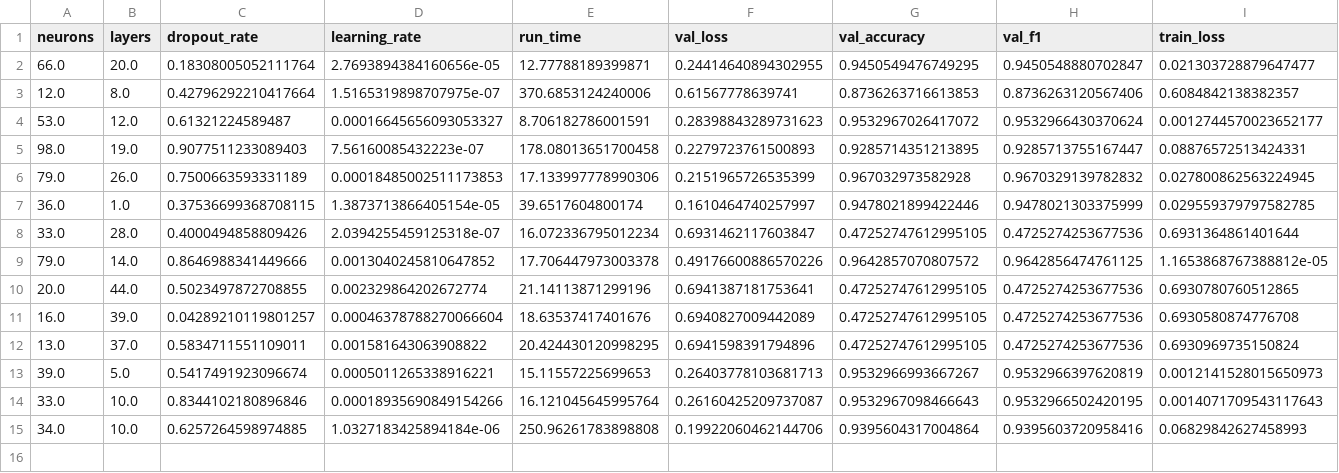
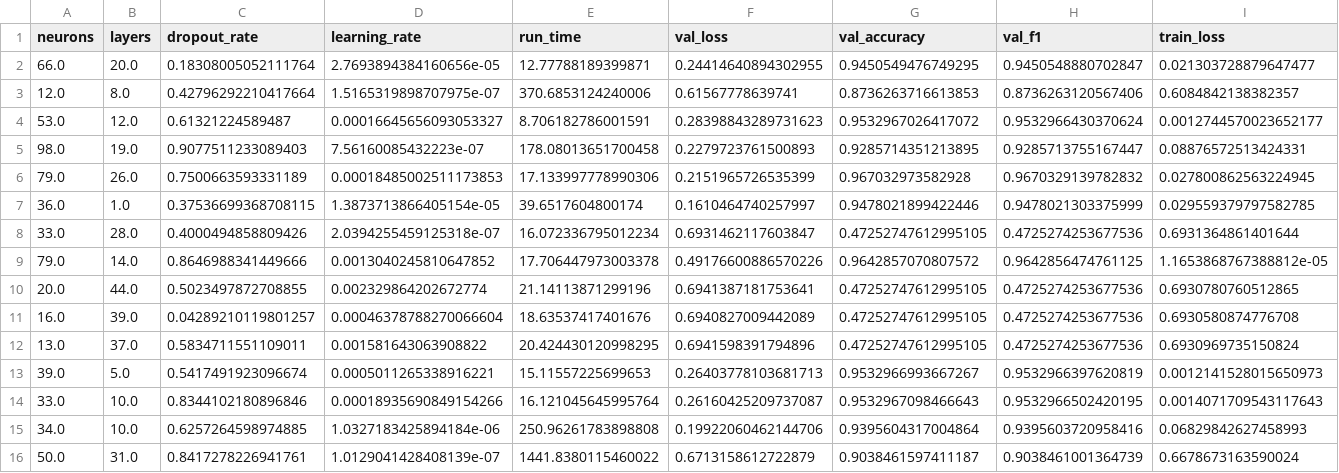
Before and after one commit to DominiquePaul/iwi-image-classifier, a CSV file: Main/out_files/hyperparameter_opt/transfer_learning_hyperopt_out.csv, drawn as a sheet; only a part is shown; rows hold the shown columns only; the diff names each change by its address in the sheet, - before the commit and + after, or states it on an @@ line.

```diff
--- a/Main/out_files/hyperparameter_opt/transfer_learning_hyperopt_out.csv
+++ b/Main/out_files/hyperparameter_opt/transfer_learning_hyperopt_out.csv
+row 16: 50.0 | 31.0 | 0.8417278226941761 | 1.0129041428408139e-07 | 1441.8380115460022 | 0.6713158612722879 | 0.9038461597411187 | 0.9038461001364739 | 0.6678673163590024
```
Also changed, not shown: 6 other files.
